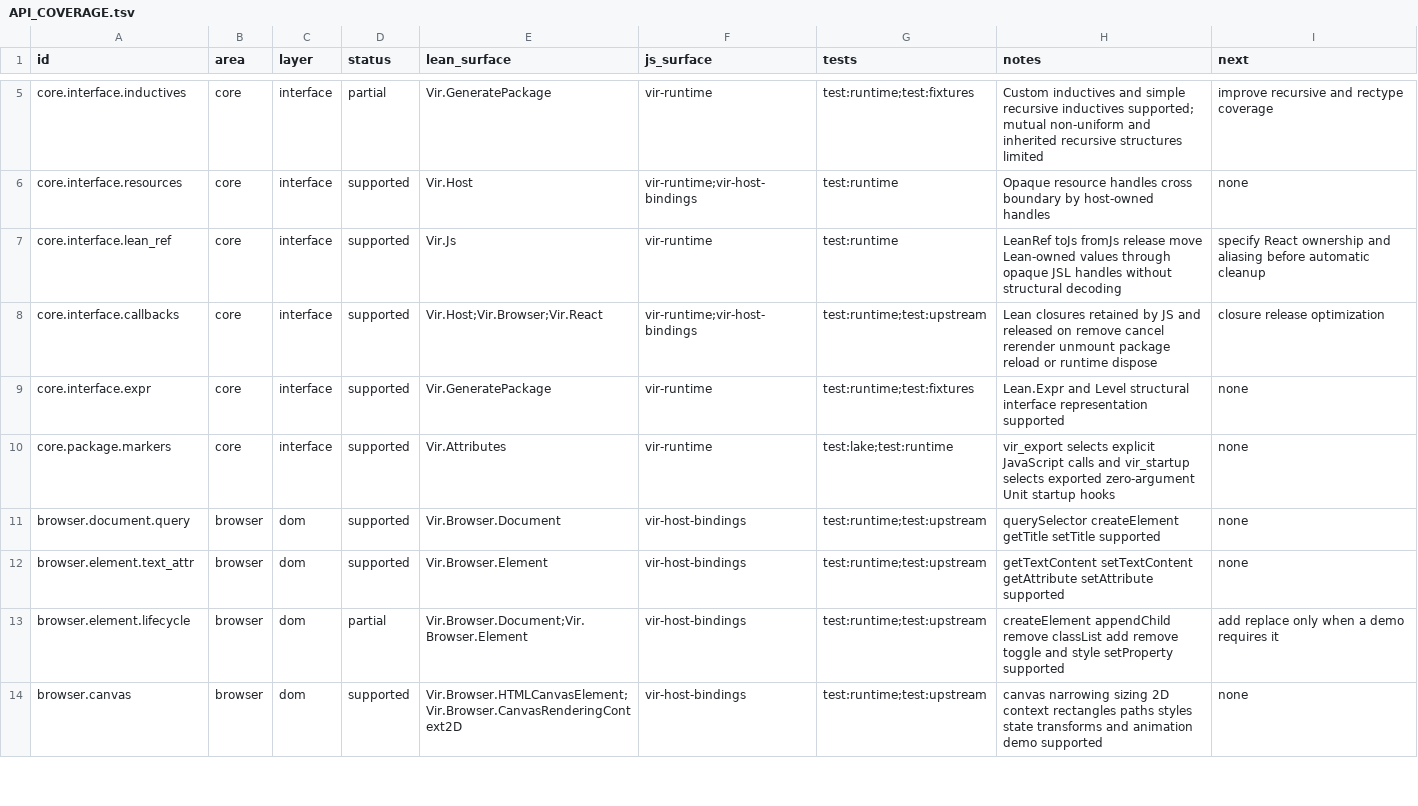
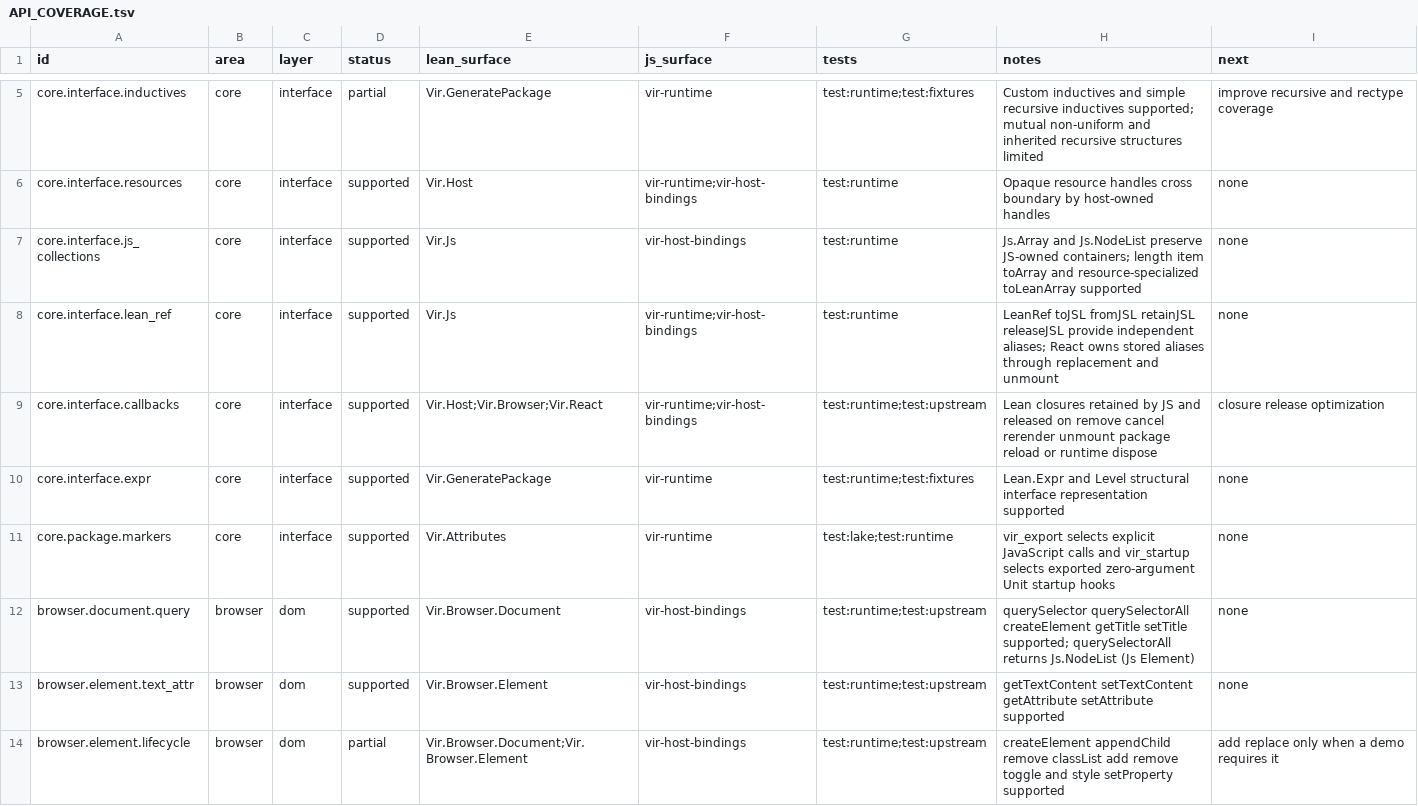
Before and after one commit to ejgallego/lean-vir, a TSV file: docs/API_COVERAGE.tsv, drawn as a sheet; only a part is shown, gaps mark what is left out; the shorter side is filled out with more unchanged rows.

Commit message:
fix: make foreign resource lifetimes ownership-safe

```diff
--- a/docs/API_COVERAGE.tsv
+++ b/docs/API_COVERAGE.tsv
@@ -6,3 +6,4 @@ core.interface.inductives	core	interface	partial	Vir.GeneratePackage	vir-runtime
 core.interface.resources	core	interface	supported	Vir.Host	vir-runtime;vir-host-bindings	test:runtime	Opaque resource handles cross boundary by host-owned handles	none
-core.interface.lean_ref	core	interface	supported	Vir.Js	vir-runtime	test:runtime	LeanRef toJs fromJs release move Lean-owned values through opaque JSL handles without structural decoding	specify React ownership and aliasing before automatic cleanup
+core.interface.js_collections	core	interface	supported	Vir.Js	vir-host-bindings	test:runtime	Js.Array and Js.NodeList preserve JS-owned containers; length item toArray and resource-specialized toLeanArray supported	none
+core.interface.lean_ref	core	interface	supported	Vir.Js	vir-runtime;vir-host-bindings	test:runtime	LeanRef toJSL fromJSL retainJSL releaseJSL provide independent aliases; React owns stored aliases through replacement and unmount	none
 core.interface.callbacks	core	interface	supported	Vir.Host;Vir.Browser;Vir.React	vir-runtime;vir-host-bindings	test:runtime;test:upstream	Lean closures retained by JS and released on remove cancel rerender unmount package reload or runtime dispose	closure release optimization
@@ -10,3 +11,3 @@ core.interface.expr	core	interface	supported	Vir.GeneratePackage	vir-runtime	tes
 core.package.markers	core	interface	supported	Vir.Attributes	vir-runtime	test:lake;test:runtime	vir_export selects explicit JavaScript calls and vir_startup selects exported zero-argument Unit startup hooks	none
-browser.document.query	browser	dom	supported	Vir.Browser.Document	vir-host-bindings	test:runtime;test:upstream	querySelector createElement getTitle setTitle supported	none
+browser.document.query	browser	dom	supported	Vir.Browser.Document	vir-host-bindings	test:runtime;test:upstream	querySelector querySelectorAll createElement getTitle setTitle supported; querySelectorAll returns Js.NodeList (Js Element)	none
 browser.element.text_attr	browser	dom	supported	Vir.Browser.Element	vir-host-bindings	test:runtime;test:upstream	getTextContent setTextContent getAttribute setAttribute supported	none
```
Also changed, not shown: 51 other files.
